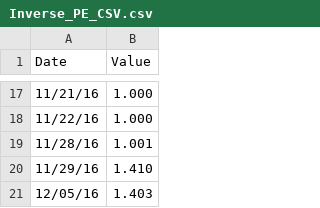
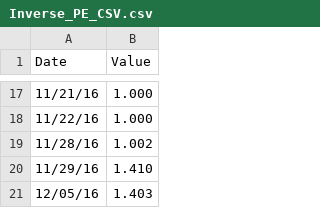
Before and after one commit to mattdami/stocks, a CSV file: Inverse_PE_CSV.csv, drawn as a sheet; only a part is shown, gaps mark what is left out.

Commit message:
Update Inverse_PE_CSV.csv

```diff
--- a/Inverse_PE_CSV.csv
+++ b/Inverse_PE_CSV.csv
@@ -18,3 +18,3 @@ Date,Value
 11/22/16,1.000
-11/28/16,1.001
+11/28/16,1.002
 11/29/16,1.410
```
